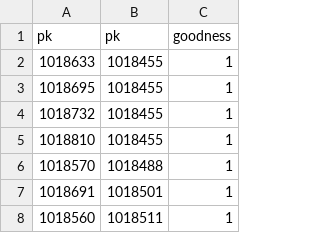
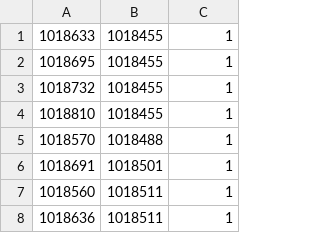
Before and after one commit to asakaplan/Bitcamp2017, a CSV file: frontEndTestData/data1.csv, drawn as a sheet; only a part is shown; the shorter side is filled out with more unchanged rows.

Commit message:
Added test data, csv to graph creator

```diff
--- a/frontEndTestData/data1.csv
+++ b/frontEndTestData/data1.csv
@@ -1,2 +1 @@
-pk,pk,goodness
 1018633,1018455,1
```
Also changed, not shown: 6 other files.
